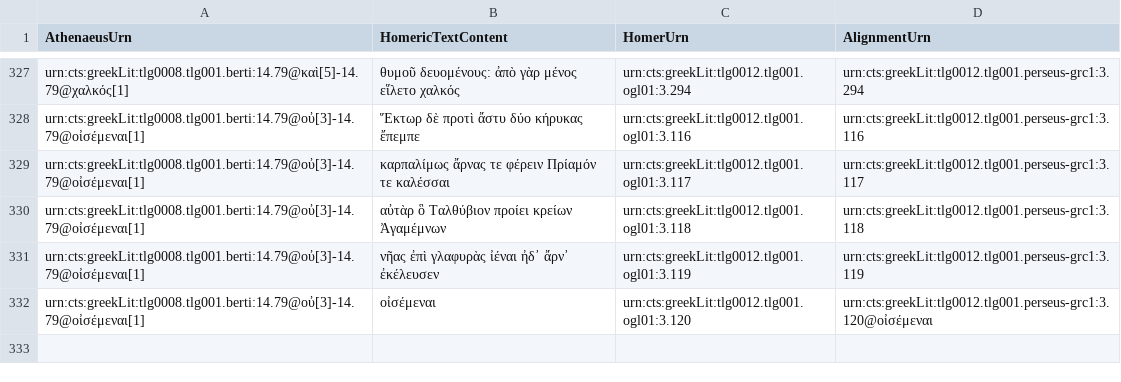
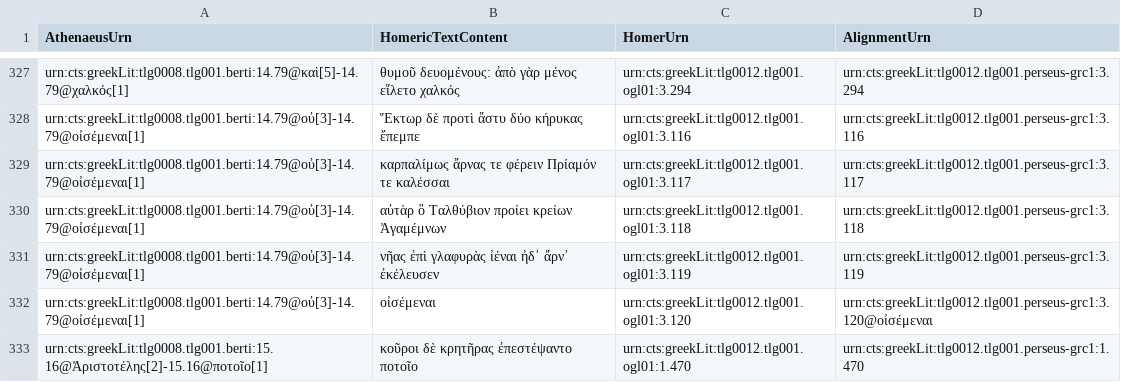
Before and after one commit to DigitalAthenaeus/homeric-reuse, a CSV file: tabular-data/htr.csv, drawn as a sheet; only a part is shown, gaps mark what is left out; the diff names each change by its address in the sheet, - before the commit and + after, or states it on an @@ line.

Commit message:
Update htr.csv

```diff
--- a/tabular-data/htr.csv
+++ b/tabular-data/htr.csv
+row 333: urn:cts:greekLit:tlg0008.tlg001.berti:15.16@Ἀριστοτέλης[2]-15.16@ποτοῖο[1] | κοῦροι δὲ κρητῆρας ἐπεστέψαντο ποτοῖο | urn:cts:greekLit:tlg0012.tlg001.ogl01:1.470 | urn:cts:greekLit:tlg0012.tlg001.perseus-grc1:1.470
```
